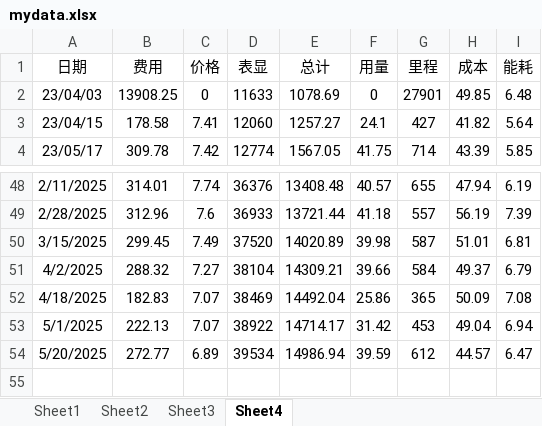
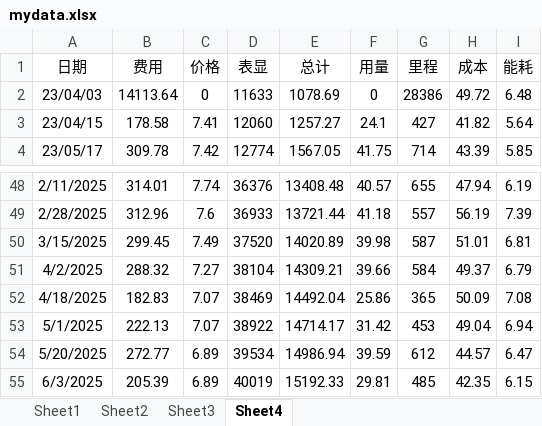
Before and after one commit to wangweeii/books-files-configs, an Excel workbook: mydata.xlsx, sheet Sheet4, drawn as a sheet; only a part is shown, gaps mark what is left out; values as stored, in another font and other column widths than the file's, no borders; the diff names each change by its address in the sheet, - before the commit and + after, or states it on an @@ line.

Commit message:
update

```diff
--- a/mydata.xlsx (sheet Sheet4)
+++ b/mydata.xlsx (sheet Sheet4)
-B2 (费用): 13908.25
+B2 (费用): 14113.64
-G2 (里程): 27901
+G2 (里程): 28386
-H2 (成本): 49.85
+H2 (成本): 49.72
+row 55: 6/3/2025 | 205.39 | 6.89 | 40019 | 15192.33 | 29.81 | 485 | 42.35 | 6.15
```
Also changed, not shown: charts or pictures.
